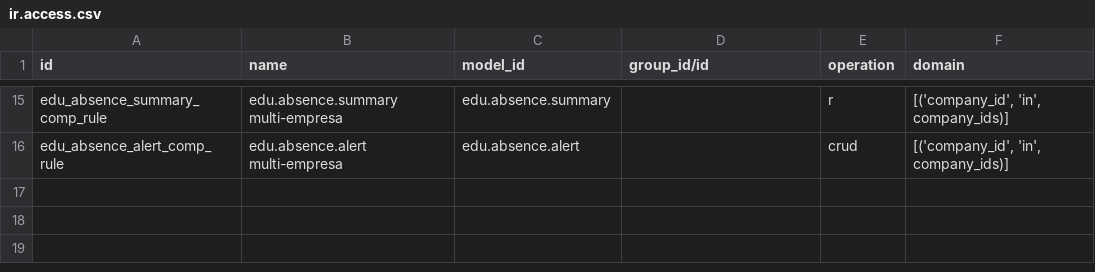
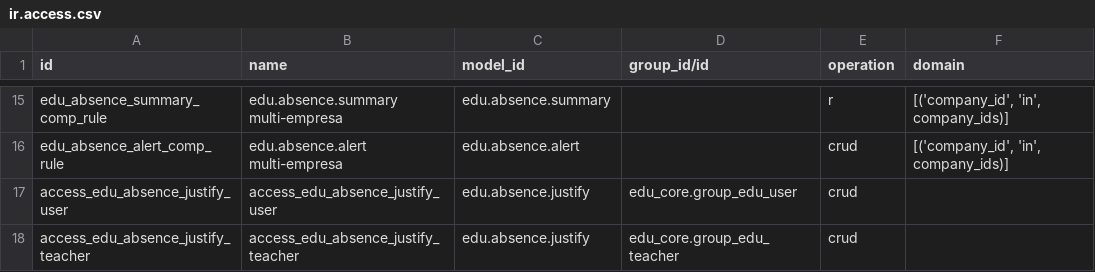
Before and after one commit to znattechnology/kututa-erp, a CSV file: custom_addons/edu_attendance/security/ir.access.csv, drawn as a sheet; only a part is shown, gaps mark what is left out; the diff names each change by its address in the sheet, - before the commit and + after, or states it on an @@ line.

```diff
--- a/custom_addons/edu_attendance/security/ir.access.csv
+++ b/custom_addons/edu_attendance/security/ir.access.csv
+row 17: access_edu_absence_justify_user | access_edu_absence_justify_user | edu.absence.justify | edu_core.group_edu_user | crud
+row 18: access_edu_absence_justify_teacher | access_edu_absence_justify_teacher | edu.absence.justify | edu_core.group_edu_teacher | crud
```
Also changed, not shown: 17 other files.
